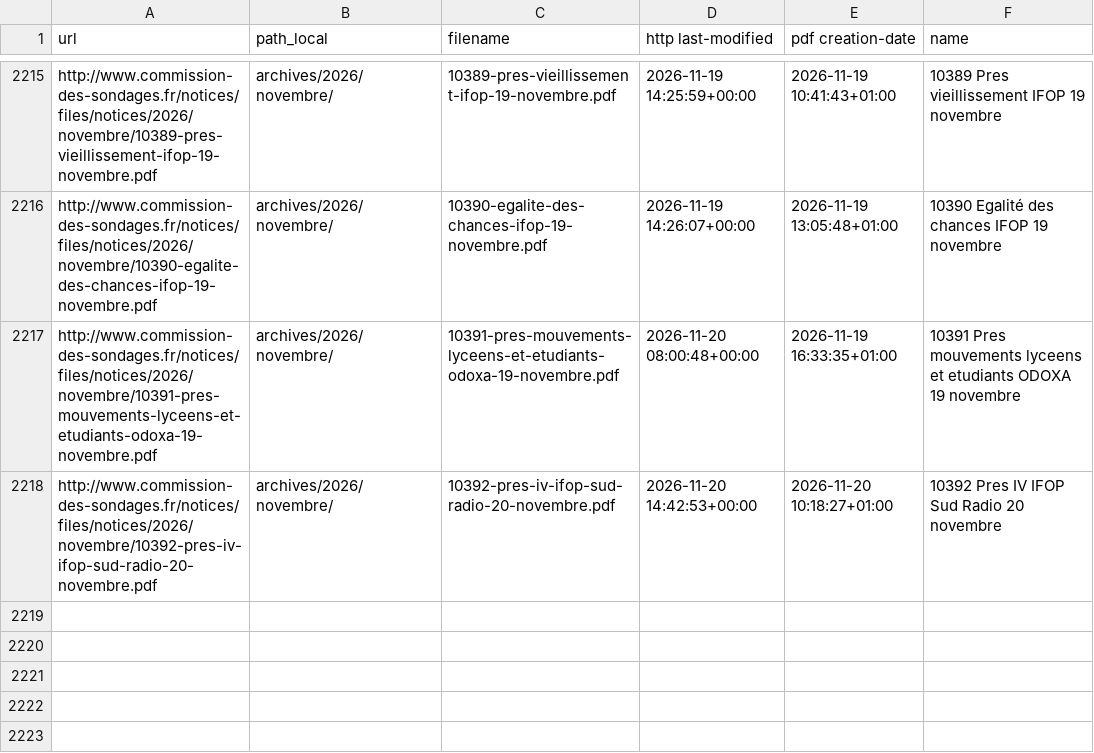
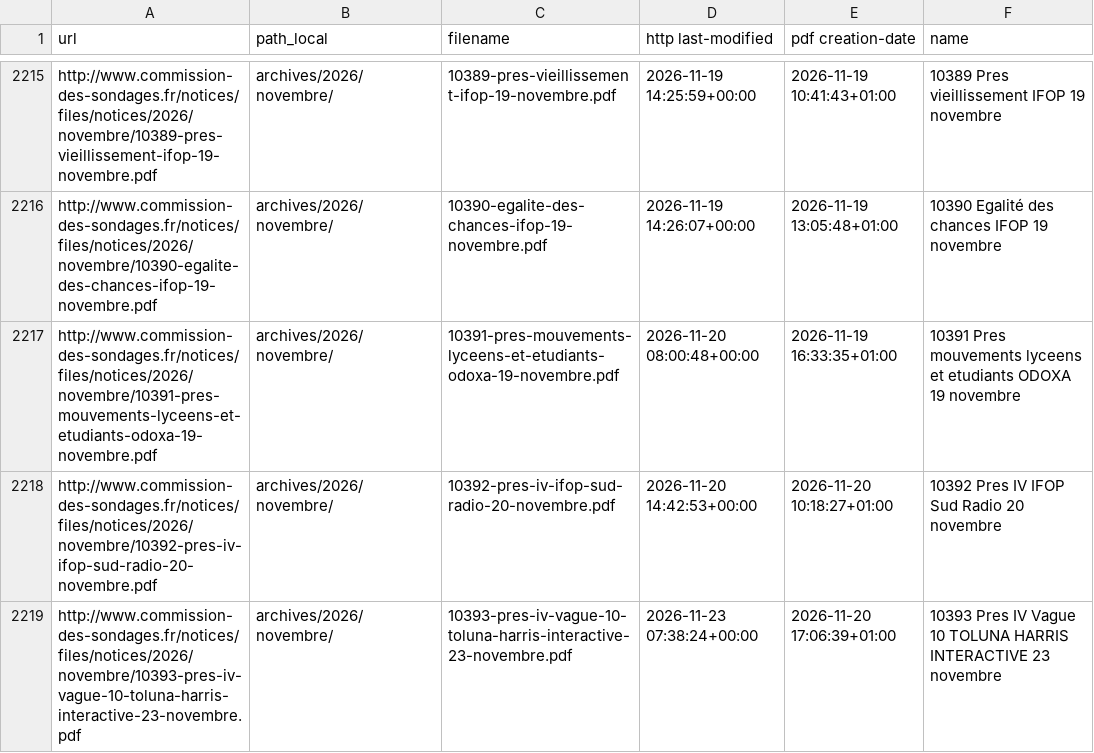
Before and after one commit to EnzoSim/sondages-commission-index, a CSV file: files.csv, drawn as a sheet; only a part is shown, gaps mark what is left out.

```diff
--- a/files.csv
+++ b/files.csv
@@ -2218 +2218,2 @@ http://www.commission-des-sondages.fr/notices/files/notices/2026/novembre/10391-
 http://www.commission-des-sondages.fr/notices/files/notices/2026/novembre/10392-pres-iv-ifop-sud-radio-20-novembre.pdf,archives/2026/novembre/,10392-pres-iv-ifop-sud-radio-20-novembre.pdf,2026-11-20 14:42:53+00:00,2026-11-20 10:18:27+01:00,10392 Pres IV IFOP Sud Radio 20 novembre
+http://www.commission-des-sondages.fr/notices/files/notices/2026/novembre/10393-pres-iv-vague-10-toluna-harris-interactive-23-novembre.pdf,archives/2026/novembre/,10393-pres-iv-vague-10-toluna-harris-interactive-23-novembre.pdf,2026-11-23 07:38:24+00:00,2026-11-20 17:06:39+01:00,10393 Pres IV Vague 10 TOLUNA HARRIS INTERACTIVE 23 novembre
```
Also changed, not shown: base.csv, notices_catalog.csv, 2 other files.
